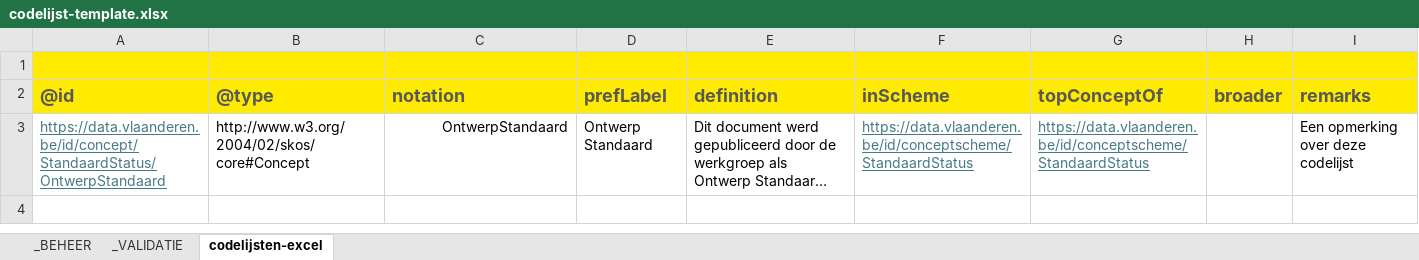
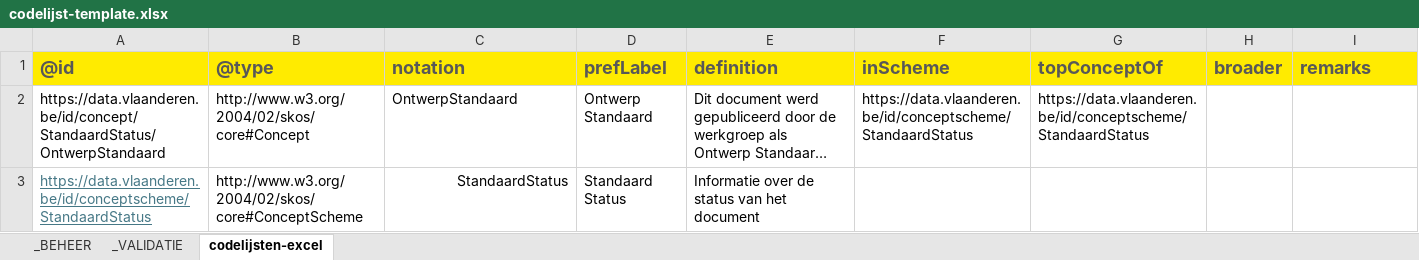
Before and after one commit to Informatievlaanderen/OSLO-codelijsten-generator, an Excel workbook: codelijst-template.xlsx, sheet codelijsten-excel, drawn as a sheet; long unchanged cells end in …; values as stored, in another font and other column widths than the file's, no borders; removed rows and columns are numbered as before the commit, all else as after; the diff names each change by its address in the sheet, - before the commit and + after, or states it on an @@ line.

Commit message:
fix: different template

```diff
--- a/codelijst-template.xlsx (sheet codelijsten-excel)
+++ b/codelijst-template.xlsx (sheet codelijsten-excel)
-row 1: (empty)
@@ A2 underline: on → off, text colour: #467886 → black @@
-C2 alignment: right
+C2 alignment: left
@@ F2:G2 underline: on → off, text colour: #467886 → black @@
-I2: Een opmerking over deze codelijst
+I2: (empty)
+row 3: https://data.vlaanderen.be/id/conceptscheme/StandaardStatus | http://www.w3.org/2004/02/skos/core#ConceptScheme | StandaardStatus | Standaard Status | Informatie over de status van het document
```
Also changed, not shown: charts or pictures, 3 other files.
